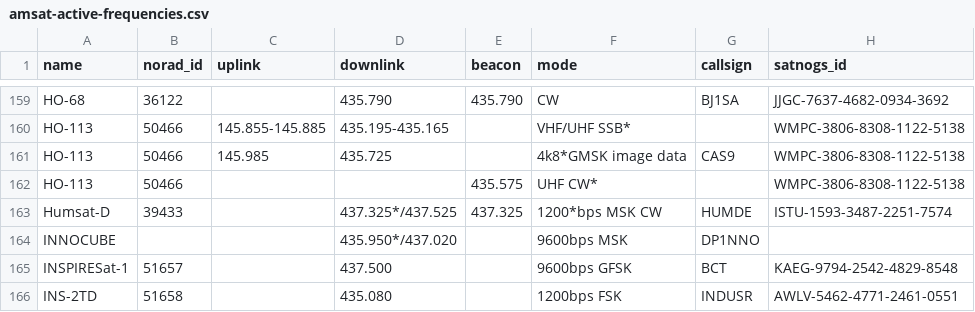
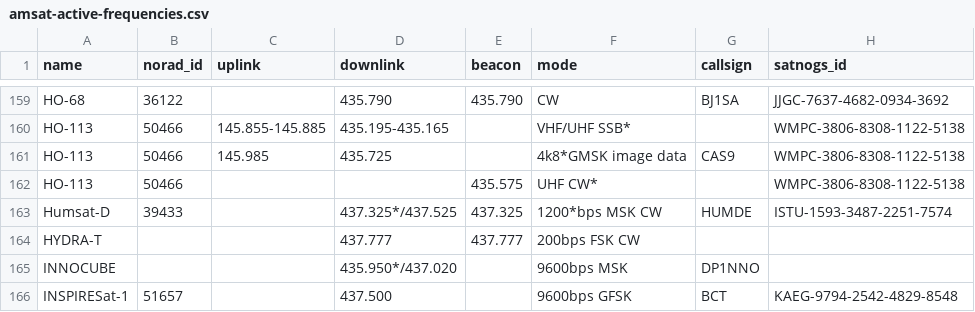
Before and after one commit to hyundotio/amateur-satellite-database, a CSV file: data/amsat-active-frequencies.csv, drawn as a sheet; only a part is shown, gaps mark what is left out; the shorter side is filled out with more unchanged rows.

```diff
--- a/data/amsat-active-frequencies.csv
+++ b/data/amsat-active-frequencies.csv
@@ -163,2 +163,3 @@ HO-113,50466,,,435.575,UHF CW*,,WMPC-3806-8308-1122-5138
 Humsat-D,39433,,437.325*/437.525,437.325,1200*bps MSK CW,HUMDE,ISTU-1593-3487-2251-7574
+HYDRA-T,,,437.777,437.777,200bps FSK CW,,
 INNOCUBE,,,435.950*/437.020,,9600bps MSK,DP1NNO,
```
Also changed, not shown: data/amsat-all-frequencies.csv, 2 other files.
